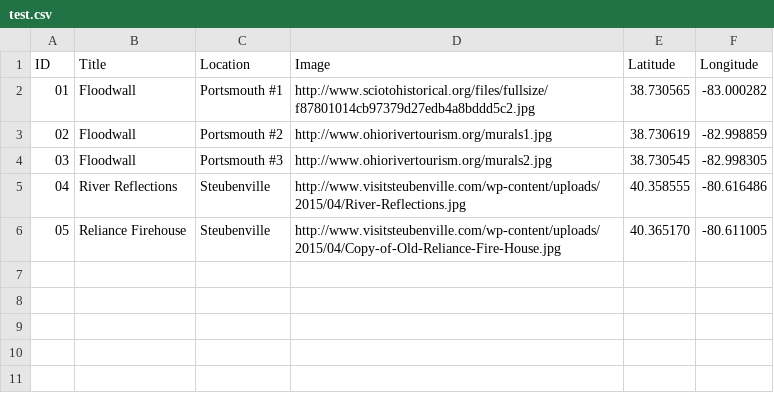
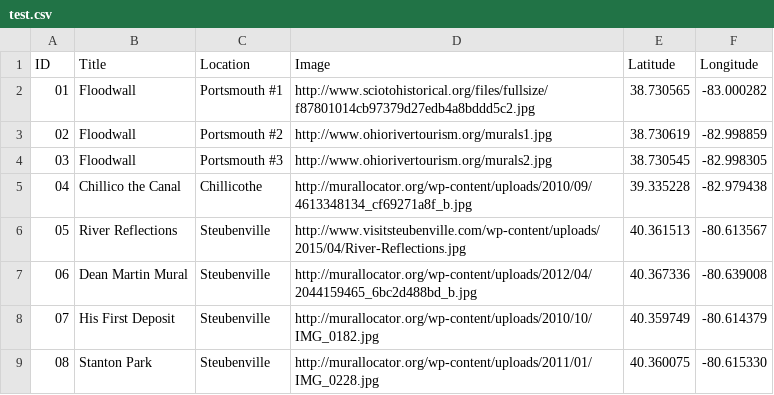
Before and after one commit to aogdp/mural-story-map, a CSV file: test.csv, drawn as a sheet; removed rows and columns are numbered as before the commit, all else as after; the diff names each change by its address in the sheet, - before the commit and + after, or states it on an @@ line.

Commit message:
Update test.csv

```diff
--- a/test.csv
+++ b/test.csv
+row 5: 04 | Chillico the Canal | Chillicothe | http://murallocator.org/wp-content/uploads/2010/09/4613348134_cf69271a8f_b.jpg | 39.335228 | -82.979438
@@ column A (ID) renumbered in row 6 @@
-E6 (Latitude): 40.358555
+E6 (Latitude): 40.361513
-F6 (Longitude): -80.616486
+F6 (Longitude): -80.613567
-row 6: 05 | Reliance Firehouse | Steubenville | http://www.visitsteubenville.com/wp-content/uploads/2015/04/Copy-of-Old-Reliance-Fire-House.jpg | 40.365170 | -80.611005
+row 7: 06 | Dean Martin Mural | Steubenville | http://murallocator.org/wp-content/uploads/2012/04/2044159465_6bc2d488bd_b.jpg | 40.367336 | -80.639008
+row 8: 07 | His First Deposit | Steubenville | http://murallocator.org/wp-content/uploads/2010/10/IMG_0182.jpg | 40.359749 | -80.614379
+row 9: 08 | Stanton Park | Steubenville | http://murallocator.org/wp-content/uploads/2011/01/IMG_0228.jpg | 40.360075 | -80.615330
```
